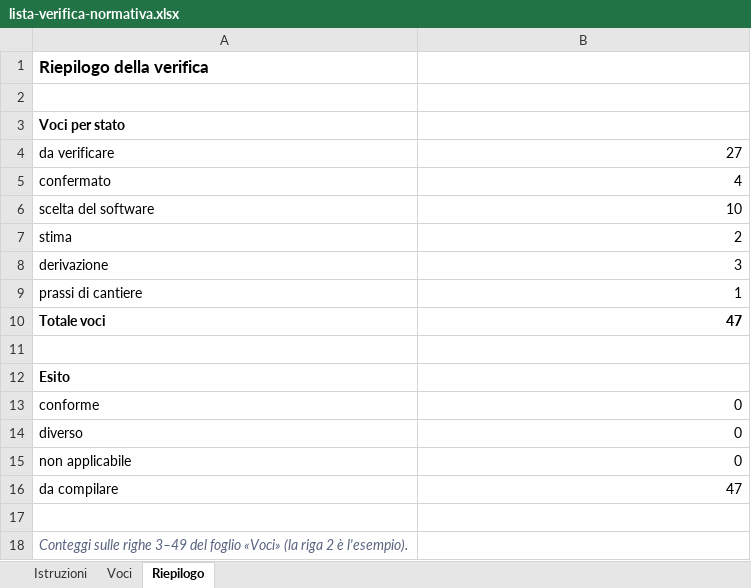
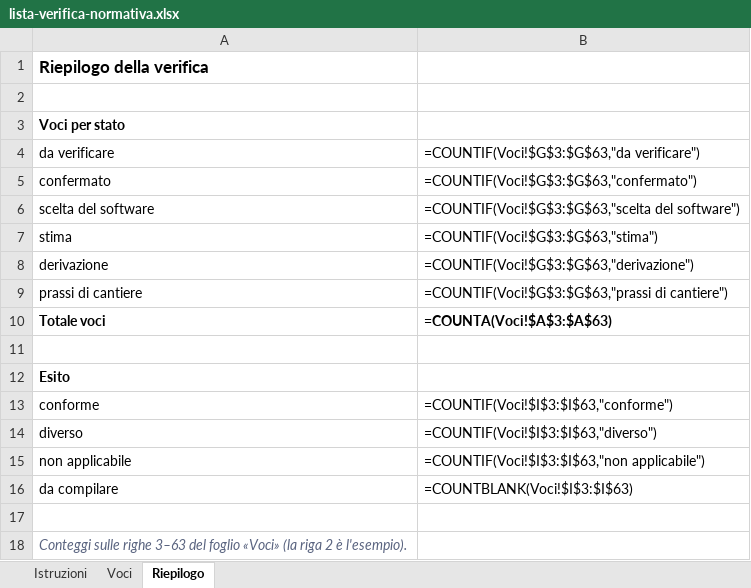
Before and after one commit to stefkostefko92-ux/Few-few, an Excel workbook: argano/docs/lista-verifica-normativa.xlsx, sheet Riepilogo, drawn as a sheet; values as stored, in another font and other column widths than the file's, no borders; formulas without a stored value are shown as written; the diff names each change by its address in the sheet, - before the commit and + after, or states it on an @@ line.

```diff
--- a/argano/docs/lista-verifica-normativa.xlsx (sheet Riepilogo)
+++ b/argano/docs/lista-verifica-normativa.xlsx (sheet Riepilogo)
-B4: 27
+B4: =COUNTIF(Voci!$G$3:$G$63,"da verificare")
-B5: 4
+B5: =COUNTIF(Voci!$G$3:$G$63,"confermato")
-B6: 10
+B6: =COUNTIF(Voci!$G$3:$G$63,"scelta del software")
-B7: 2
+B7: =COUNTIF(Voci!$G$3:$G$63,"stima")
-B8: 3
+B8: =COUNTIF(Voci!$G$3:$G$63,"derivazione")
-B9: 1
+B9: =COUNTIF(Voci!$G$3:$G$63,"prassi di cantiere")
-B10: 47
+B10: =COUNTA(Voci!$A$3:$A$63)
-B13: 0
+B13: =COUNTIF(Voci!$I$3:$I$63,"conforme")
-B14: 0
+B14: =COUNTIF(Voci!$I$3:$I$63,"diverso")
-B15: 0
+B15: =COUNTIF(Voci!$I$3:$I$63,"non applicabile")
-B16: 47
+B16: =COUNTBLANK(Voci!$I$3:$I$63)
-A18: …sulle righe 3–49 del foglio…
+A18: …sulle righe 3–63 del foglio…
```
Also changed, not shown: sheet Voci, sheet Istruzioni, charts or pictures, 21 other files.
